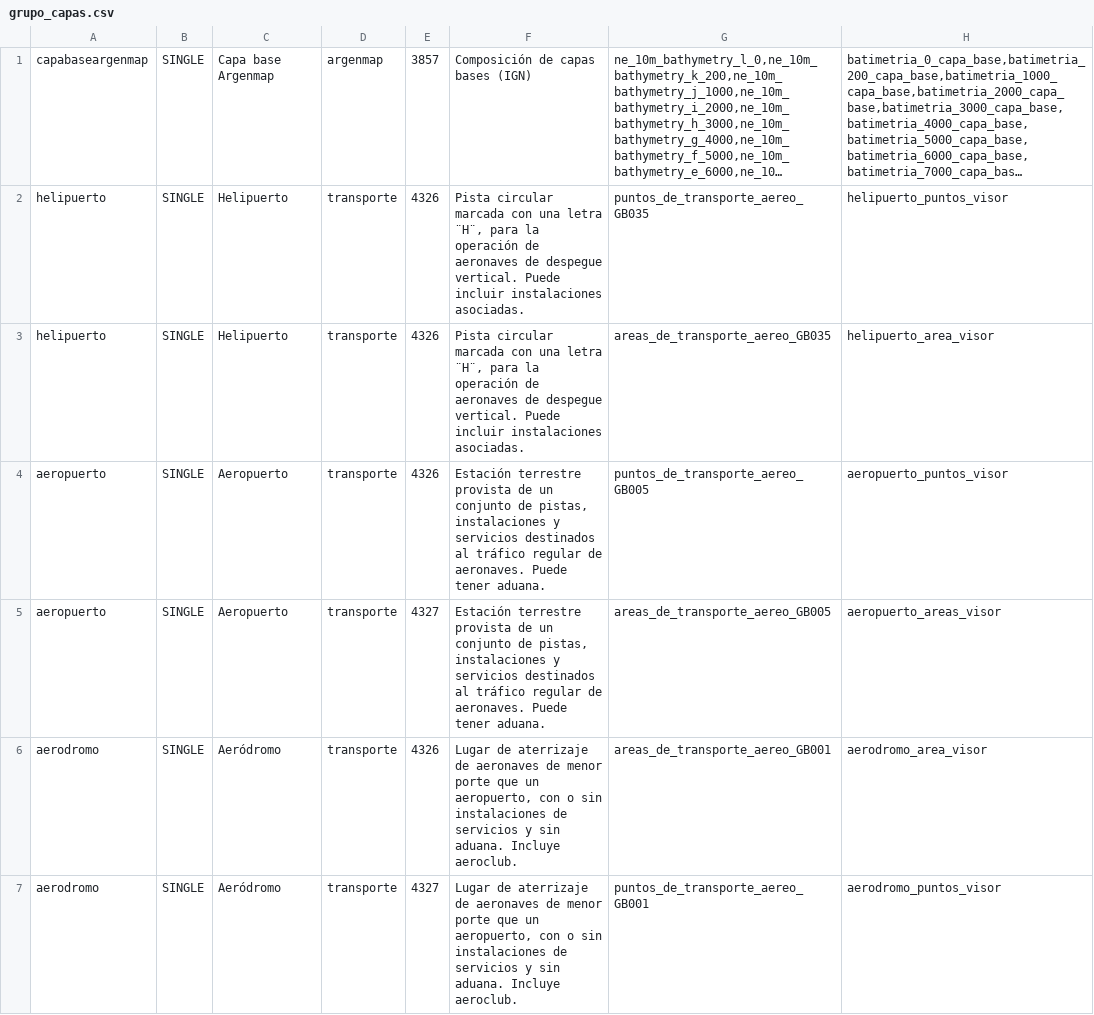
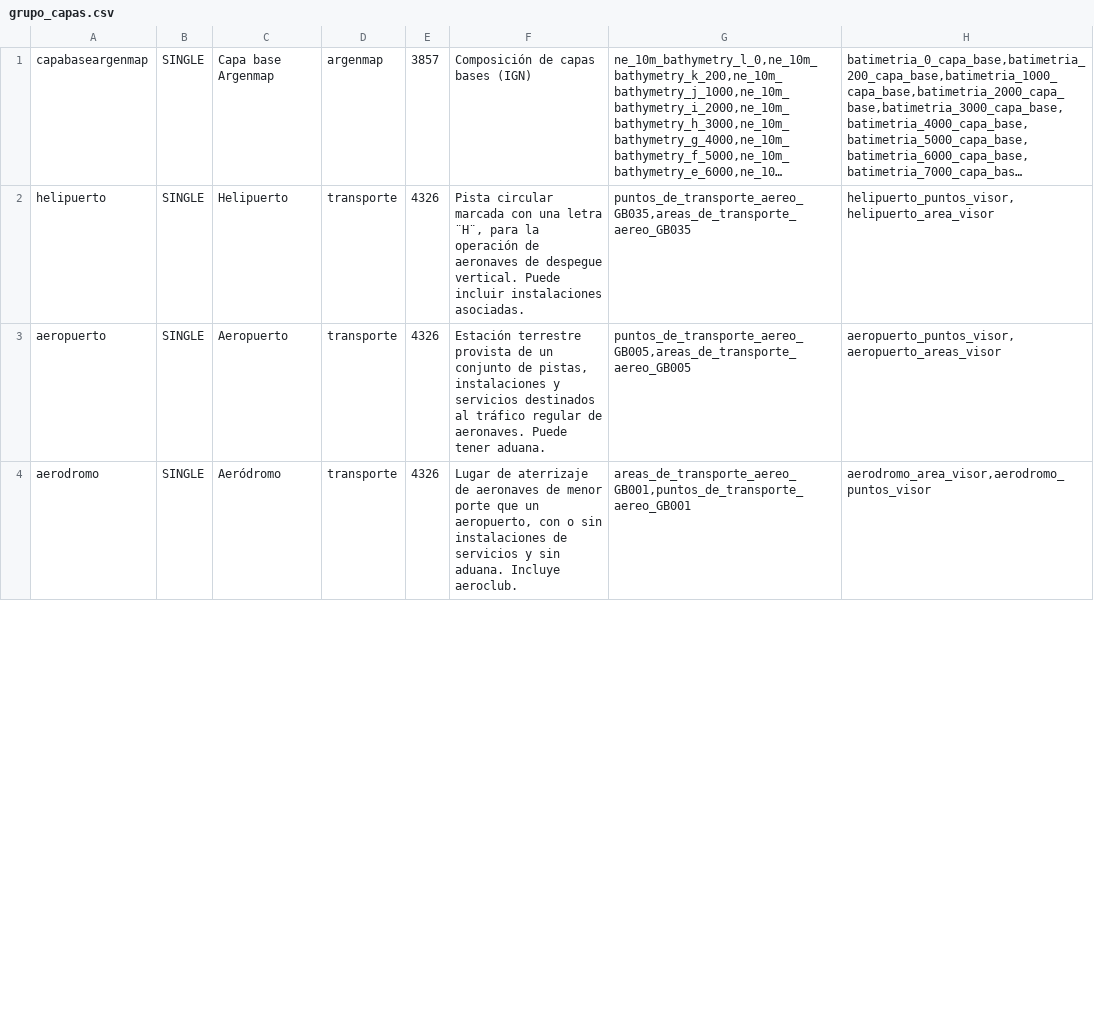
Before and after one commit to ign-argentina/catalogo-publicacion, a CSV file: grupo_capas.csv, drawn as a sheet; only a part is shown; long unchanged cells end in …; removed rows and columns are numbered as before the commit, all else as after; the diff covers the shown part only; the diff names each change by its address in the sheet, - before the commit and + after, or states it on an @@ line.

```diff
--- a/grupo_capas.csv
+++ b/grupo_capas.csv
-G2: puntos_de_transporte_aereo_GB035
+G2: puntos_de_transporte_aereo_GB035,areas_de_transporte_aereo_GB035
-H2: helipuerto_puntos_visor
+H2: helipuerto_puntos_visor,helipuerto_area_visor
-row 3: helipuerto | SINGLE | Helipuerto | transporte | 4326 | Pista circular marcada con una letra ¨H¨, para la operación de aeronaves de despegue vertical. Puede incluir instalaciones asociadas. | areas_de_transporte_aereo_GB035 | helipuerto_area_visor
-G3: puntos_de_transporte_aereo_GB005
+G3: puntos_de_transporte_aereo_GB005,areas_de_transporte_aereo_GB005
-H3: aeropuerto_puntos_visor
+H3: aeropuerto_puntos_visor,aeropuerto_areas_visor
-row 5: aeropuerto | SINGLE | Aeropuerto | transporte | 4327 | Estación terrestre provista de un conjunto de pistas, instalaciones y servicios destinados al tráfico regular de aeronaves. Puede tener aduana. | areas_de_transporte_aereo_GB005 | aeropuerto_areas_visor
-G4: areas_de_transporte_aereo_GB001
+G4: areas_de_transporte_aereo_GB001,puntos_de_transporte_aereo_GB001
-H4: aerodromo_area_visor
+H4: aerodromo_area_visor,aerodromo_puntos_visor
-row 7: aerodromo | SINGLE | Aeródromo | transporte | 4327 | Lugar de aterrizaje de aeronaves de menor porte que un aeropuerto, con o sin instalaciones de servicios y sin aduana. Incluye aeroclub. | puntos_de_transporte_aereo_GB001 | aerodromo_puntos_visor
```
Also changed, not shown: 3 removed rows and 6 edited cells elsewhere in this file, estilos.csv, 2 other files.
